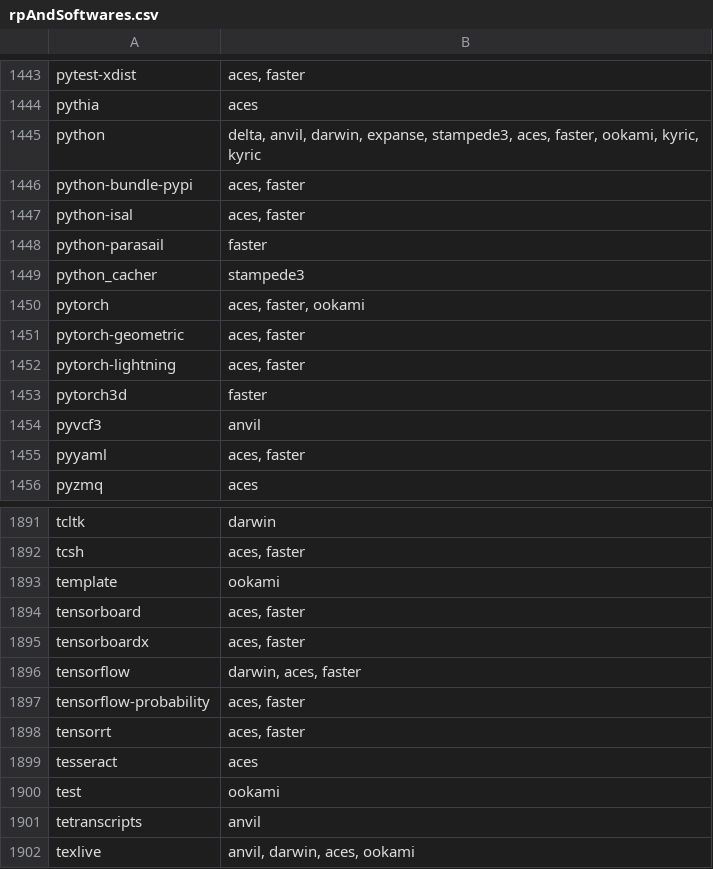
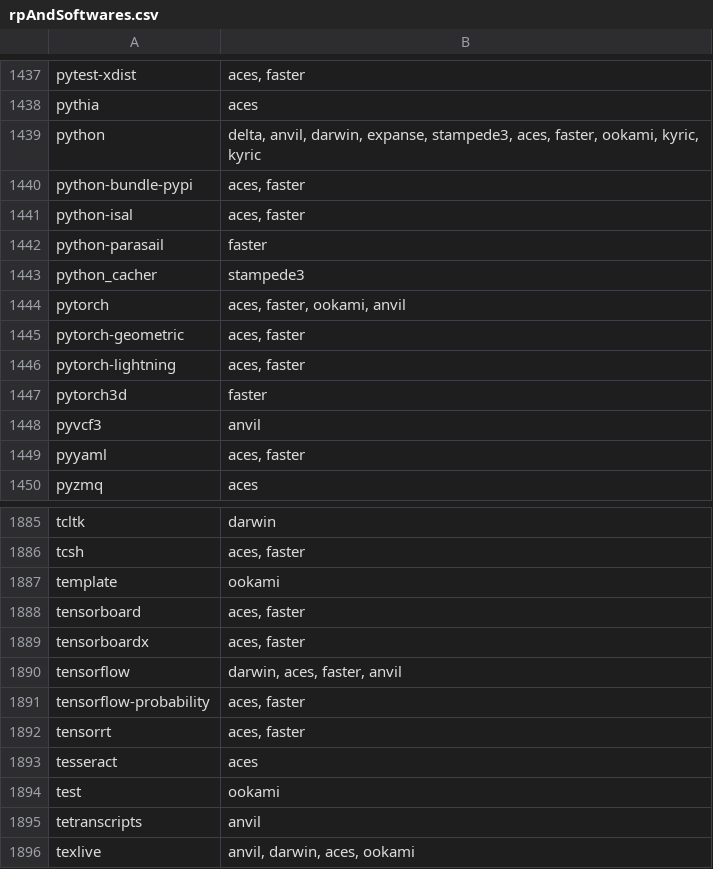
Before and after one commit to access-ci-org/ACCESS-SDS, a CSV file: app/dynamicSearch/rpAndSoftwares.csv, drawn as a sheet; only a part is shown, gaps mark what is left out; the diff covers the shown part only.

```diff
--- a/app/dynamicSearch/rpAndSoftwares.csv
+++ b/app/dynamicSearch/rpAndSoftwares.csv
@@ -1449,3 +1443,3 @@ python-parasail,faster
 python_cacher,stampede3
-pytorch,"aces, faster, ookami"
+pytorch,"aces, faster, ookami, anvil"
 pytorch-geometric,"aces, faster"
@@ -1895,3 +1889,3 @@ tensorboard,"aces, faster"
 tensorboardx,"aces, faster"
-tensorflow,"darwin, aces, faster"
+tensorflow,"darwin, aces, faster, anvil"
 tensorflow-probability,"aces, faster"
```
Also changed, not shown: 6 removed rows and 4 edited cells elsewhere in this file, 12 other files.
